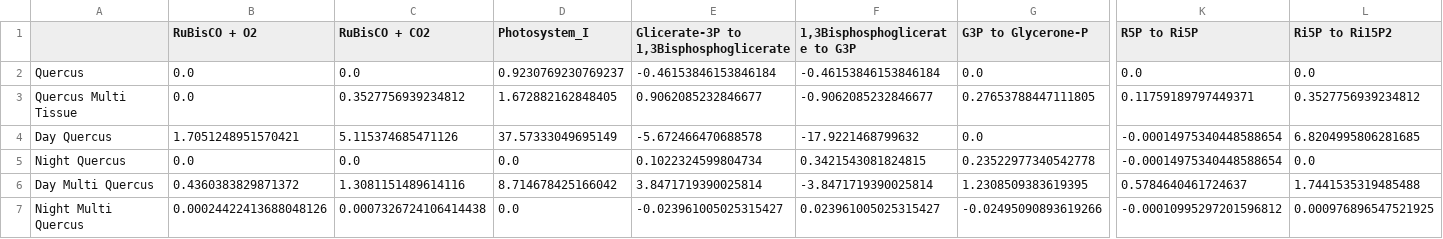
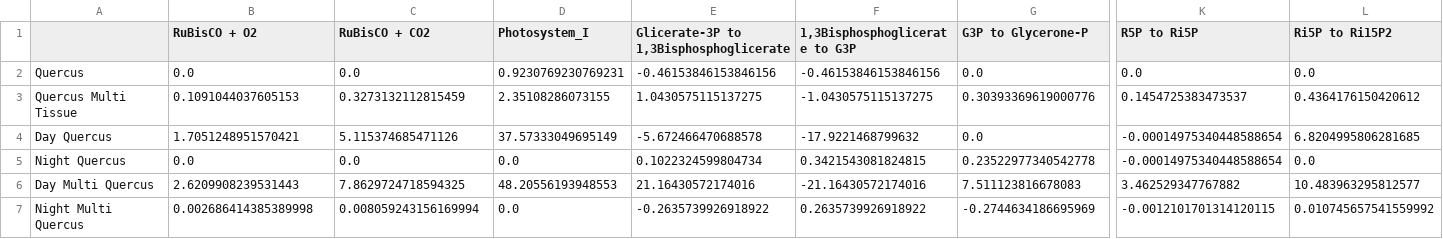
Before and after one commit to LucianaMartins26/DielModels, a CSV file: validation/quercus/Quercus_Reactions_Fluxes.csv, drawn as a sheet; only a part is shown, gaps mark what is left out; the diff covers the shown part only; the diff names each change by its address in the sheet, - before the commit and + after, or states it on an @@ line.

Commit message:
[FIX] fixation of biomass reaction flux at 0.11

```diff
--- a/validation/quercus/Quercus_Reactions_Fluxes.csv
+++ b/validation/quercus/Quercus_Reactions_Fluxes.csv
-D2 (Photosystem_I): 0.9230769230769237
+D2 (Photosystem_I): 0.9230769230769231
-E2: -0.46153846153846184
+E2: -0.46153846153846156
-F2 (1,3Bisphosphoglicerate to G3P): -0.46153846153846184
+F2 (1,3Bisphosphoglicerate to G3P): -0.46153846153846156
-B3 (RuBisCO + O2): 0.0
+B3 (RuBisCO + O2): 0.1091044037605153
-C3 (RuBisCO + CO2): 0.3527756939234812
+C3 (RuBisCO + CO2): 0.3273132112815459
-D3 (Photosystem_I): 1.672882162848405
+D3 (Photosystem_I): 2.35108286073155
-E3: 0.9062085232846677
+E3: 1.0430575115137275
-F3 (1,3Bisphosphoglicerate to G3P): -0.9062085232846677
+F3 (1,3Bisphosphoglicerate to G3P): -1.0430575115137275
-G3 (G3P to Glycerone-P): 0.27653788447111805
+G3 (G3P to Glycerone-P): 0.30393369619000776
-K3 (R5P to Ri5P): 0.11759189797449371
+K3 (R5P to Ri5P): 0.1454725383473537
-L3 (Ri5P to Ri15P2): 0.3527756939234812
+L3 (Ri5P to Ri15P2): 0.4364176150420612
-B6 (RuBisCO + O2): 0.4360383829871372
+B6 (RuBisCO + O2): 2.6209908239531443
-C6 (RuBisCO + CO2): 1.3081151489614116
+C6 (RuBisCO + CO2): 7.8629724718594325
-D6 (Photosystem_I): 8.714678425166042
+D6 (Photosystem_I): 48.20556193948553
-E6: 3.8471719390025814
+E6: 21.16430572174016
-F6 (1,3Bisphosphoglicerate to G3P): -3.8471719390025814
+F6 (1,3Bisphosphoglicerate to G3P): -21.16430572174016
-G6 (G3P to Glycerone-P): 1.2308509383619395
+G6 (G3P to Glycerone-P): 7.511123816678083
-K6 (R5P to Ri5P): 0.5784640461724637
+K6 (R5P to Ri5P): 3.462529347767882
-L6 (Ri5P to Ri15P2): 1.7441535319485488
+L6 (Ri5P to Ri15P2): 10.483963295812577
-B7 (RuBisCO + O2): 0.00024422413688048126
+B7 (RuBisCO + O2): 0.002686414385389998
-C7 (RuBisCO + CO2): 0.0007326724106414438
+C7 (RuBisCO + CO2): 0.008059243156169994
-E7: -0.023961005025315427
+E7: -0.2635739926918922
-F7 (1,3Bisphosphoglicerate to G3P): 0.023961005025315427
+F7 (1,3Bisphosphoglicerate to G3P): 0.2635739926918922
-G7 (G3P to Glycerone-P): -0.02495090893619266
+G7 (G3P to Glycerone-P): -0.2744634186695969
-K7 (R5P to Ri5P): -0.00010995297201596812
+K7 (R5P to Ri5P): -0.0012101701314120115
-L7 (Ri5P to Ri15P2): 0.000976896547521925
+L7 (Ri5P to Ri15P2): 0.010745657541559992
```
Also changed, not shown: 6 edited cells elsewhere in this file.
